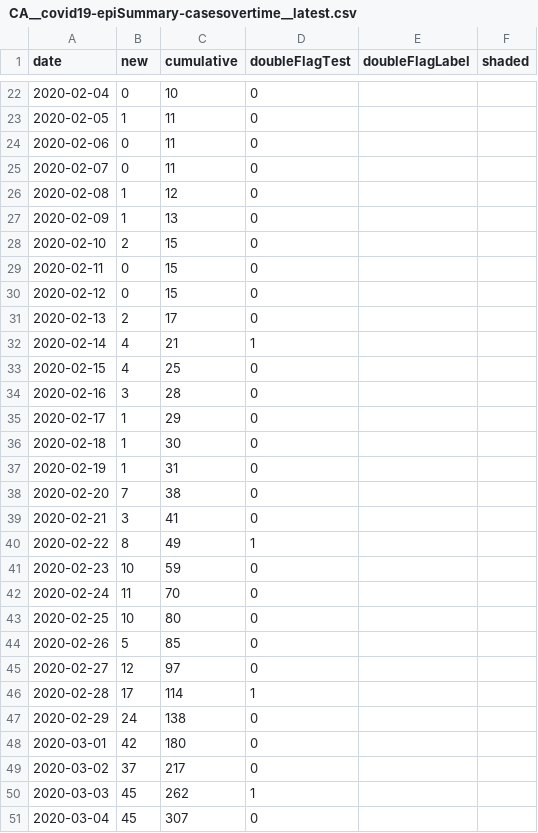
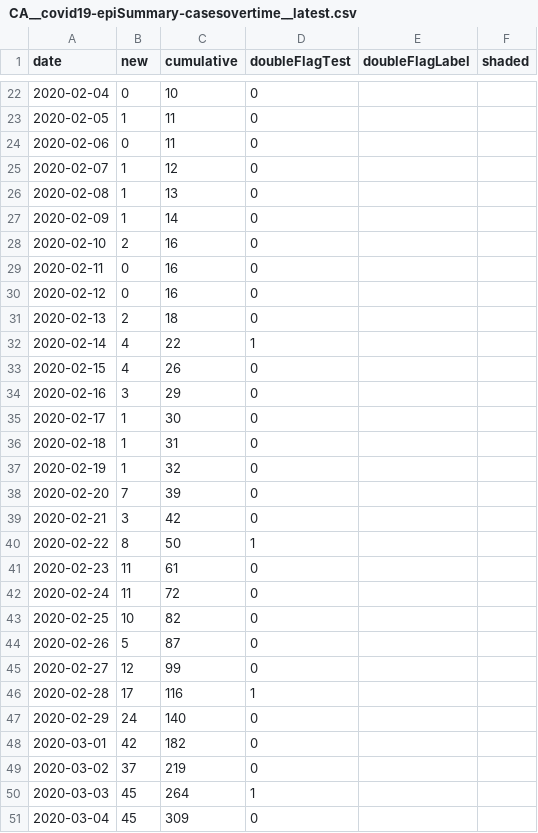
Before and after one commit to dlanger/coronavirus-hc-infobase-archive-OLD, a CSV file: CA__covid19-epiSummary-casesovertime__latest.csv, drawn as a sheet; only a part is shown, gaps mark what is left out; the diff covers the shown part only.

```diff
--- a/CA__covid19-epiSummary-casesovertime__latest.csv
+++ b/CA__covid19-epiSummary-casesovertime__latest.csv
@@ -24,28 +24,28 @@ date,new,cumulative,doubleFlagTest,doubleFlagLabel,shaded
 2020-02-06,0,11,0,,
-2020-02-07,0,11,0,,
-2020-02-08,1,12,0,,
-2020-02-09,1,13,0,,
-2020-02-10,2,15,0,,
-2020-02-11,0,15,0,,
-2020-02-12,0,15,0,,
-2020-02-13,2,17,0,,
-2020-02-14,4,21,1,,
-2020-02-15,4,25,0,,
-2020-02-16,3,28,0,,
-2020-02-17,1,29,0,,
-2020-02-18,1,30,0,,
-2020-02-19,1,31,0,,
-2020-02-20,7,38,0,,
-2020-02-21,3,41,0,,
-2020-02-22,8,49,1,,
-2020-02-23,10,59,0,,
-2020-02-24,11,70,0,,
-2020-02-25,10,80,0,,
-2020-02-26,5,85,0,,
-2020-02-27,12,97,0,,
-2020-02-28,17,114,1,,
-2020-02-29,24,138,0,,
-2020-03-01,42,180,0,,
-2020-03-02,37,217,0,,
-2020-03-03,45,262,1,,
-2020-03-04,45,307,0,,
+2020-02-07,1,12,0,,
+2020-02-08,1,13,0,,
+2020-02-09,1,14,0,,
+2020-02-10,2,16,0,,
+2020-02-11,0,16,0,,
+2020-02-12,0,16,0,,
+2020-02-13,2,18,0,,
+2020-02-14,4,22,1,,
+2020-02-15,4,26,0,,
+2020-02-16,3,29,0,,
+2020-02-17,1,30,0,,
+2020-02-18,1,31,0,,
+2020-02-19,1,32,0,,
+2020-02-20,7,39,0,,
+2020-02-21,3,42,0,,
+2020-02-22,8,50,1,,
+2020-02-23,11,61,0,,
+2020-02-24,11,72,0,,
+2020-02-25,10,82,0,,
+2020-02-26,5,87,0,,
+2020-02-27,12,99,0,,
+2020-02-28,17,116,1,,
+2020-02-29,24,140,0,,
+2020-03-01,42,182,0,,
+2020-03-02,37,219,0,,
+2020-03-03,45,264,1,,
+2020-03-04,45,309,0,,
```
Also changed, not shown: 1 added row and 138 edited cells elsewhere in this file, CA__covid19-epiSummary-agegroups2__latest.csv, CA__covid19__latest.csv, 3 other files.
